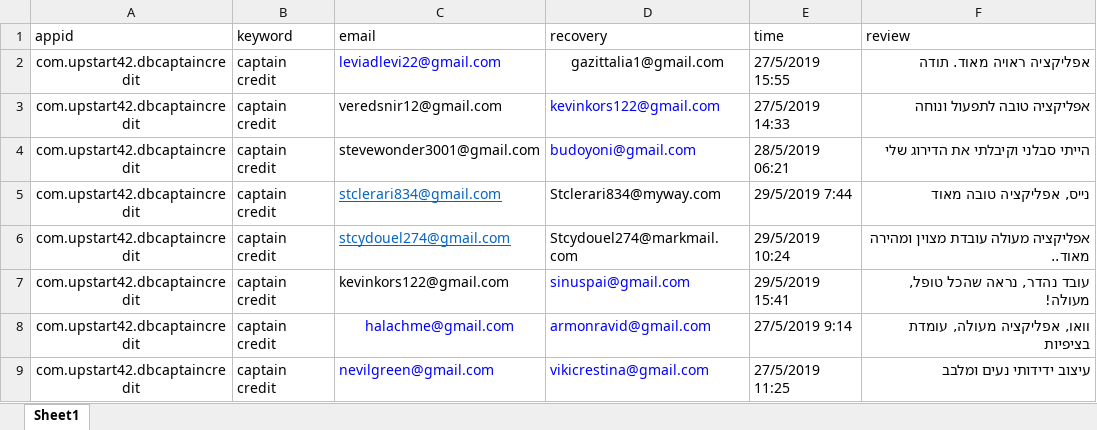
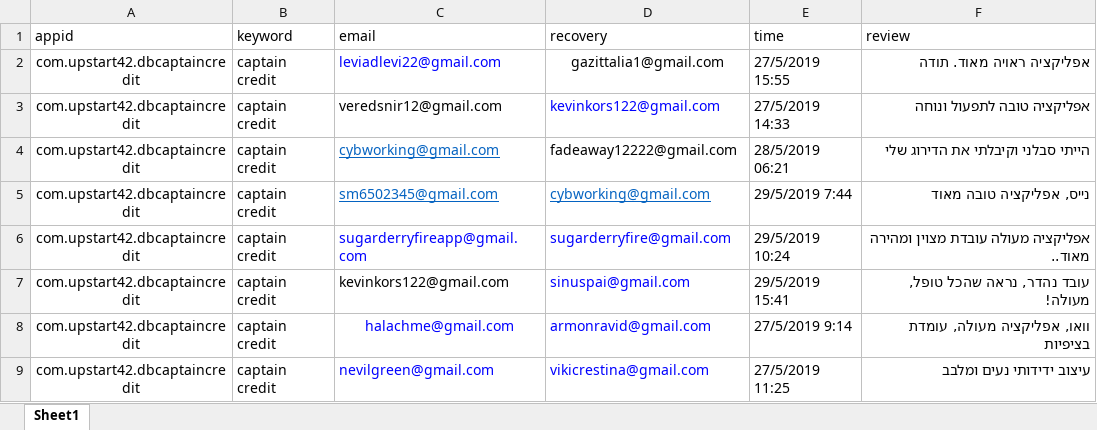
Before and after one commit to sugarderryfire/ReviewsProject, an Excel workbook: reviewdb.xlsx, sheet Sheet1, drawn as a sheet; values as stored, in another font and other column widths than the file's, no borders; the diff names each change by its address in the sheet, - before the commit and + after, or states it on an @@ line.

Commit message:
Add files via upload

```diff
--- a/reviewdb.xlsx (sheet Sheet1)
+++ b/reviewdb.xlsx (sheet Sheet1)
-C4 (email): stevewonder3001@gmail.com
+C4 (email): cybworking@gmail.com
@@ C4 underline: off → on, text colour: black → #0563C1 @@
-D4 (recovery): budoyoni@gmail.com
+D4 (recovery): fadeaway12222@gmail.com
-D4 text colour: #0000FF
+D4 text colour: black
-C5 (email): stclerari834@gmail.com
+C5 (email): sm6502345@gmail.com
-D5 (recovery): Stclerari834@myway.com
+D5 (recovery): cybworking@gmail.com
@@ D5 underline: off → on, text colour: black → #0563C1 @@
-C6 (email): stcydouel274@gmail.com
+C6 (email): sugarderryfireapp@gmail.com
@@ C6 underline: on → off, text colour: #0563C1 → #0000FF @@
-D6 (recovery): Stcydouel274@markmail.com
+D6 (recovery): sugarderryfire@gmail.com
-D6 text colour: black
+D6 text colour: #0000FF
```
